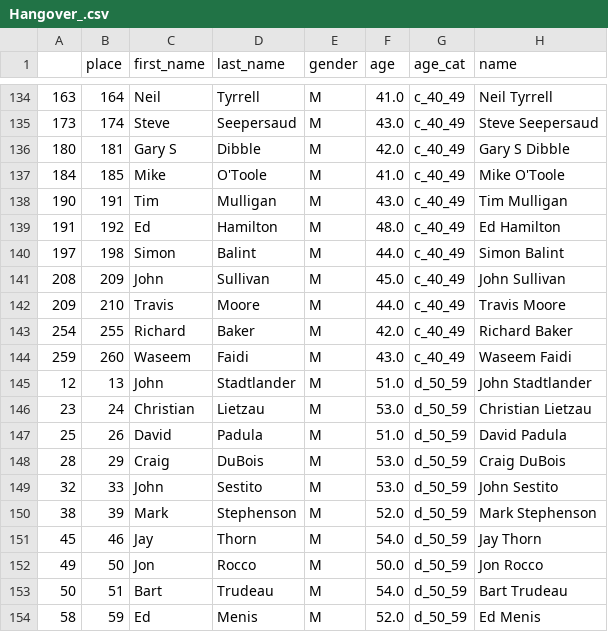
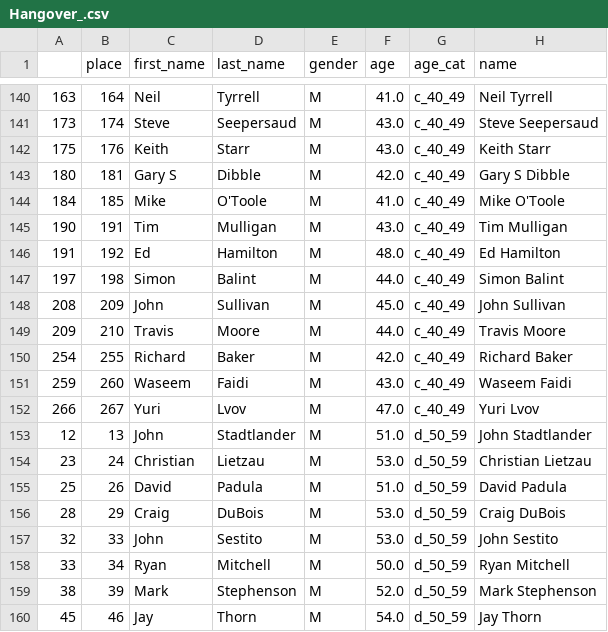
Before and after one commit to bnorthan/scoreware-site, a CSV file: data/2017/1_HH/Hangover_.csv, drawn as a sheet; only a part is shown, gaps mark what is left out; the shorter side is filled out with more unchanged rows; the diff covers the shown part only.

```diff
--- a/data/2017/1_HH/Hangover_.csv
+++ b/data/2017/1_HH/Hangover_.csv
@@ -135,2 +141,3 @@
 173,174,Steve,Seepersaud,M,43.0,c_40_49,Steve Seepersaud
+175,176,Keith,Starr,M,43.0,c_40_49,Keith Starr
 180,181,Gary S,Dibble,M,42.0,c_40_49,Gary S Dibble
@@ -144,2 +151,3 @@
 259,260,Waseem,Faidi,M,43.0,c_40_49,Waseem Faidi
+266,267,Yuri,Lvov,M,47.0,c_40_49,Yuri Lvov
 12,13,John,Stadtlander,M,51.0,d_50_59,John Stadtlander
@@ -149,2 +157,3 @@
 32,33,John,Sestito,M,53.0,d_50_59,John Sestito
+33,34,Ryan,Mitchell,M,50.0,d_50_59,Ryan Mitchell
 38,39,Mark,Stephenson,M,52.0,d_50_59,Mark Stephenson
```
Also changed, not shown: 10 added rows and 4 removed rows elsewhere in this file, data/2017/1_HH/Hangover__females.csv, data/2017/1_HH/Hangover__males.csv, 24 other files.
